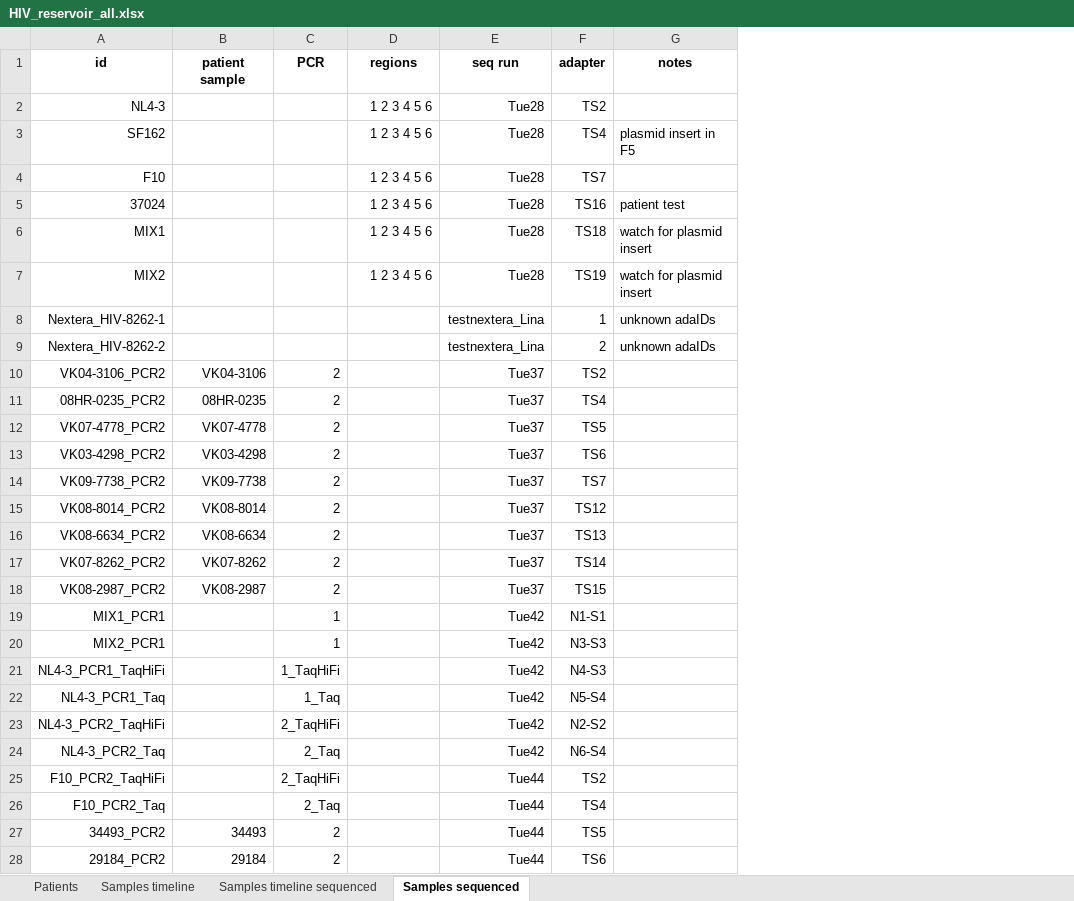
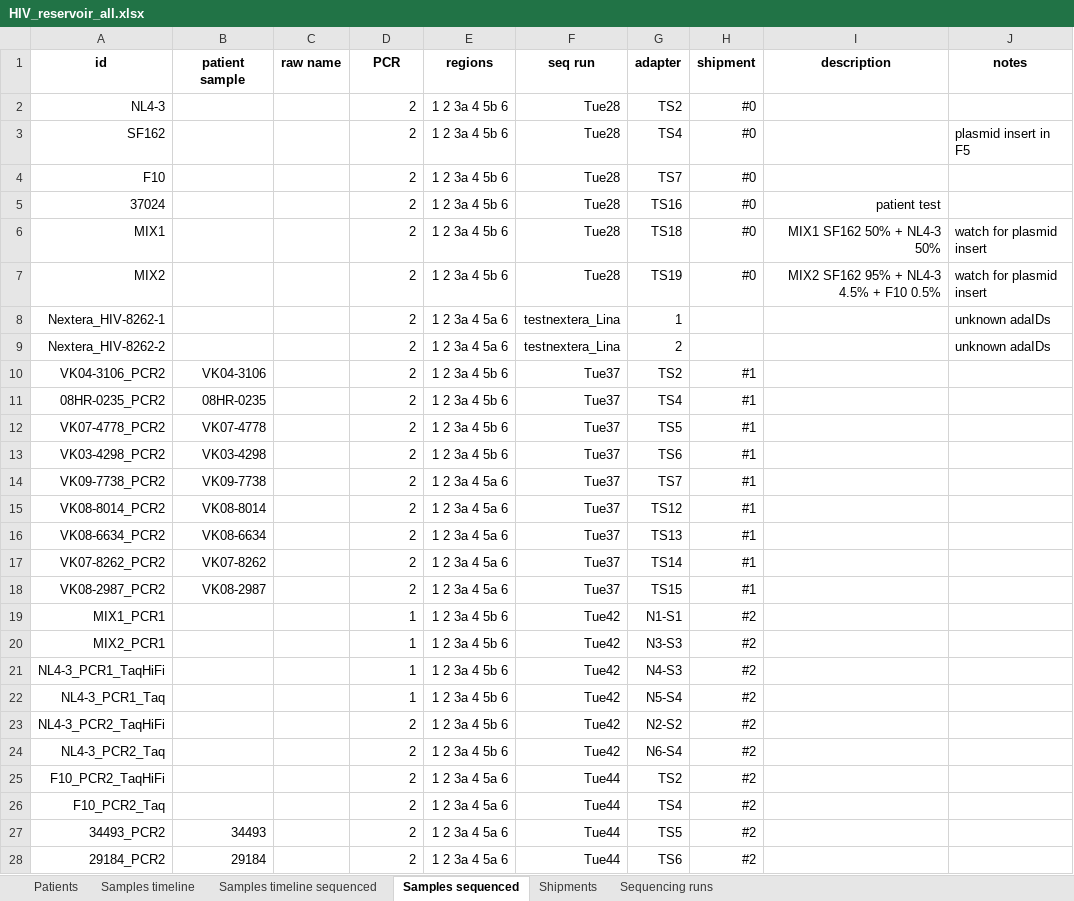
Before and after one commit to iosonofabio/hivwholeseq, an Excel workbook: hivwholeseq/tables/HIV_reservoir_all.xlsx, sheet Samples sequenced, drawn as a sheet; only a part is shown; values as stored, in another font and other column widths than the file's, no borders; addresses are those after the commit; the diff covers the shown part only; the diff names each change by its address in the sheet, - before the commit and + after, or states it on an @@ line.

```diff
--- a/hivwholeseq/tables/HIV_reservoir_all.xlsx (sheet Samples sequenced)
+++ b/hivwholeseq/tables/HIV_reservoir_all.xlsx (sheet Samples sequenced)
+sheet tab: Shipments
+sheet tab: Sequencing runs
+column C (raw name), empty
+column H (shipment), rows 2-28: #0 | #0 | #0 | #0 | #0 | #0 |  |  | #1 | #1 | #1 | #1 | #1 | #1 | #1 | #1 | #1 | #2 | #2 | #2 | #2 | #2 | #2 | #2 | #2 | #2 | #2
+column I (description), rows 5-7: patient test | MIX1 SF162 50% + NL4-3 50% | MIX2 SF162 95% + NL4-3 4.5% + F10 0.5%
-D2:D9 (PCR): (empty)
+D2:D9 (PCR): 2
-E2:E7 (regions): 1 2 3 4 5 6
+E2:E7 (regions): 1 2 3a 4 5b 6
-J5 (notes): patient test
+J5 (notes): (empty)
-E8:E9 (regions): (empty)
+E8:E9 (regions): 1 2 3a 4 5a 6
-E10:E13 (regions): (empty)
+E10:E13 (regions): 1 2 3a 4 5b 6
-E14:E18 (regions): (empty)
+E14:E18 (regions): 1 2 3a 4 5a 6
-E19:E24 (regions): (empty)
+E19:E24 (regions): 1 2 3a 4 5b 6
-D21 (PCR): 1_TaqHiFi
+D21 (PCR): 1
-D22 (PCR): 1_Taq
+D22 (PCR): 1
-D23 (PCR): 2_TaqHiFi
+D23 (PCR): 2
-D24 (PCR): 2_Taq
+D24 (PCR): 2
-D25 (PCR): 2_TaqHiFi
+D25 (PCR): 2
-E25:E28 (regions): (empty)
+E25:E28 (regions): 1 2 3a 4 5a 6
-D26 (PCR): 2_Taq
+D26 (PCR): 2
```
Also changed, not shown: 32 added rows and 70 edited cells elsewhere in this sheet, formulas that keep their value, 3 other files.
